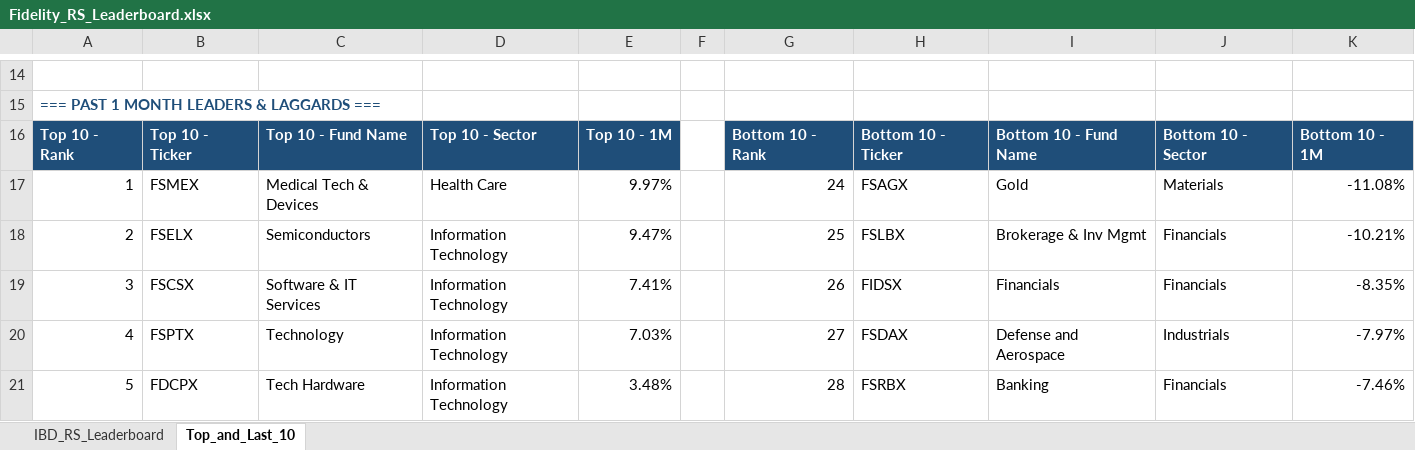
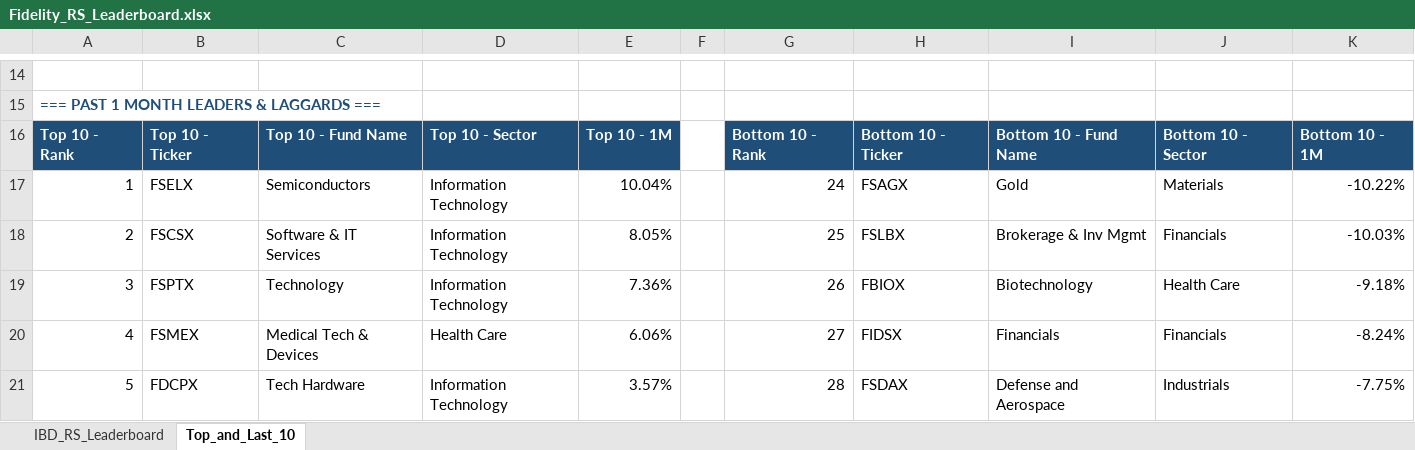
Before and after one commit to Jamesssurfer/Fidelity-Sector-Tracker, an Excel workbook: Fidelity_RS_Leaderboard.xlsx, sheet Top_and_Last_10, drawn as a sheet; only a part is shown, gaps mark what is left out; values as stored, in another font and other column widths than the file's, no borders; formulas without a stored value are shown as written; the diff covers the shown part only; the diff names each change by its address in the sheet, - before the commit and + after, or states it on an @@ line.

```diff
--- a/Fidelity_RS_Leaderboard.xlsx (sheet Top_and_Last_10)
+++ b/Fidelity_RS_Leaderboard.xlsx (sheet Top_and_Last_10)
-B17: FSMEX
+B17: FSELX
-C17: Medical Tech & Devices
+C17: Semiconductors
-D17: Health Care
+D17: Information Technology
-E17: 9.97%
+E17: 10.04%
-K17: -11.08%
+K17: -10.22%
-B18: FSELX
+B18: FSCSX
-C18: Semiconductors
+C18: Software & IT Services
-E18: 9.47%
+E18: 8.05%
-K18: -10.21%
+K18: -10.03%
-B19: FSCSX
+B19: FSPTX
-C19: Software & IT Services
+C19: Technology
-E19: 7.41%
+E19: 7.36%
-H19: FIDSX
+H19: FBIOX
-I19: Financials
+I19: Biotechnology
-J19: Financials
+J19: Health Care
-K19: -8.35%
+K19: -9.18%
-B20: FSPTX
+B20: FSMEX
-C20: Technology
+C20: Medical Tech & Devices
-D20: Information Technology
+D20: Health Care
-E20: 7.03%
+E20: 6.06%
-H20: FSDAX
+H20: FIDSX
-I20: Defense and Aerospace
+I20: Financials
-J20: Industrials
+J20: Financials
-K20: -7.97%
+K20: -8.24%
-E21: 3.48%
+E21: 3.57%
-H21: FSRBX
+H21: FSDAX
-I21: Banking
+I21: Defense and Aerospace
-J21: Financials
+J21: Industrials
-K21: -7.46%
+K21: -7.75%
```
Also changed, not shown: 6 added rows, 6 removed rows and 183 edited cells elsewhere in this sheet, sheet IBD_RS_Leaderboard.
